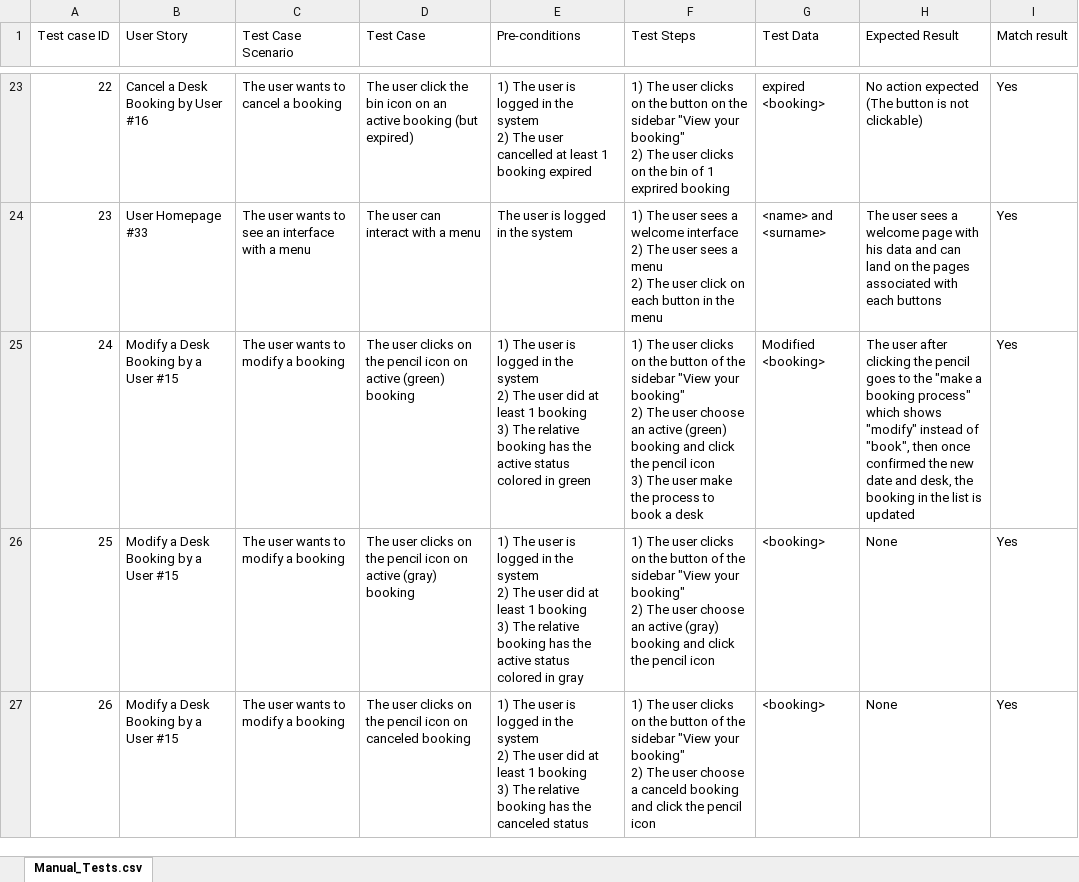
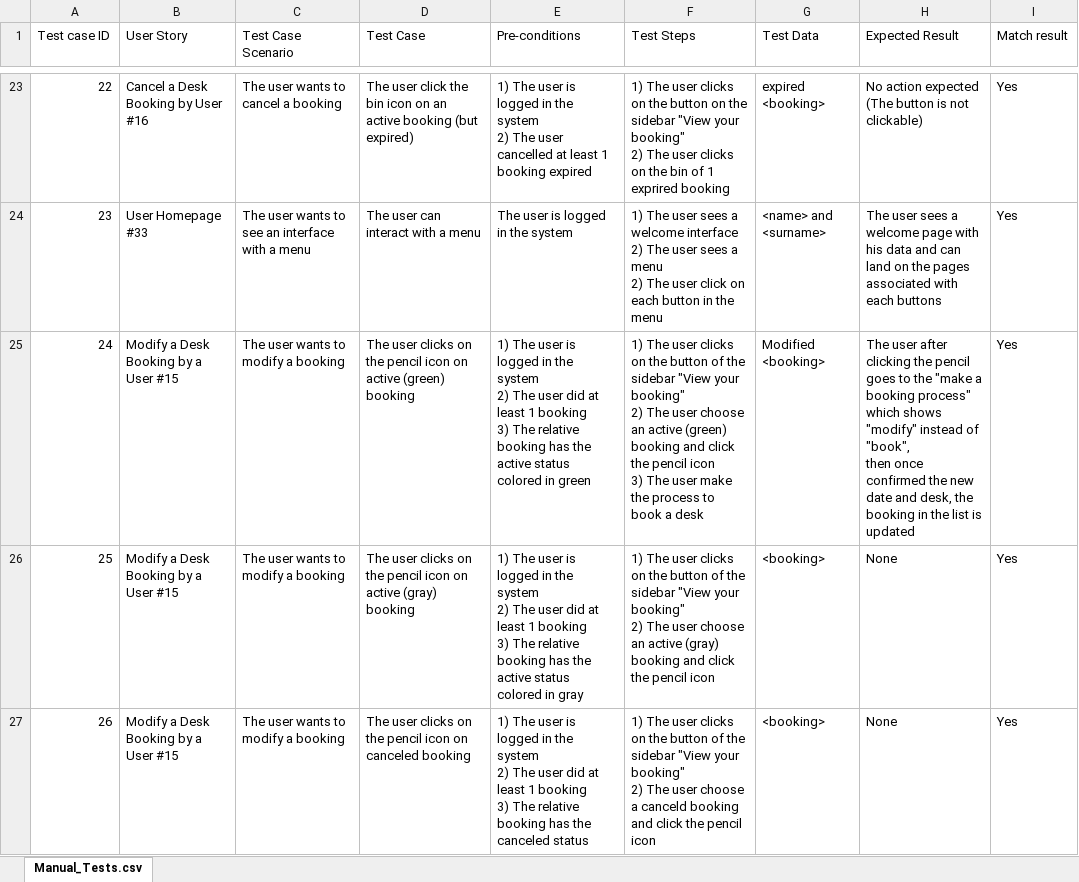
Before and after one commit to fabbio00/WorkNest, an Excel workbook: worknest-ui/Manual_Tests.xlsx, sheet Manual_Tests.csv, drawn as a sheet; only a part is shown, gaps mark what is left out; values as stored, in another font and other column widths than the file's, no cell formats; table styles not drawn; the diff covers the shown part only; the diff names each change by its address in the sheet, - before the commit and + after, or states it on an @@ line.

Commit message:
added manual tests

```diff
--- a/worknest-ui/Manual_Tests.xlsx (sheet Manual_Tests.csv)
+++ b/worknest-ui/Manual_Tests.xlsx (sheet Manual_Tests.csv)
-H25 (Expected Result): …is updated
+H25 (Expected Result): …is updated
```
Also changed, not shown: 30 added rows and 13 edited cells elsewhere in this sheet, cell formats.
